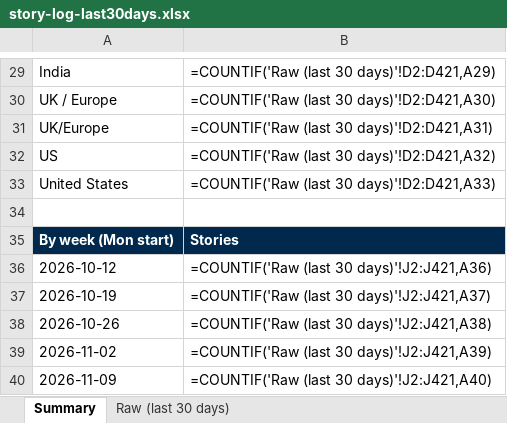
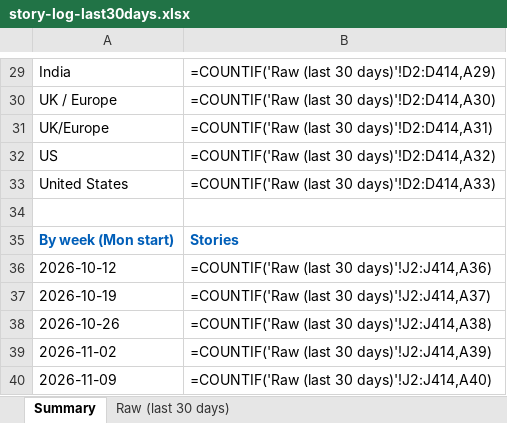
Before and after one commit to dsivakumar81/DailyIndustryBrief, an Excel workbook: cockpit-data/story-log-last30days.xlsx, sheet Summary, drawn as a sheet; only a part is shown, gaps mark what is left out; values as stored, in another font and other column widths than the file's, no borders; formulas without a stored value are shown as written; the diff covers the shown part only; the diff names each change by its address in the sheet, - before the commit and + after, or states it on an @@ line.

```diff
--- a/cockpit-data/story-log-last30days.xlsx (sheet Summary)
+++ b/cockpit-data/story-log-last30days.xlsx (sheet Summary)
-B29: =COUNTIF('Raw (last 30 days)'!D2:D421,A29)
+B29: =COUNTIF('Raw (last 30 days)'!D2:D414,A29)
-B30: =COUNTIF('Raw (last 30 days)'!D2:D421,A30)
+B30: =COUNTIF('Raw (last 30 days)'!D2:D414,A30)
-B31: =COUNTIF('Raw (last 30 days)'!D2:D421,A31)
+B31: =COUNTIF('Raw (last 30 days)'!D2:D414,A31)
-B32: =COUNTIF('Raw (last 30 days)'!D2:D421,A32)
+B32: =COUNTIF('Raw (last 30 days)'!D2:D414,A32)
-B33: =COUNTIF('Raw (last 30 days)'!D2:D421,A33)
+B33: =COUNTIF('Raw (last 30 days)'!D2:D414,A33)
@@ A35:B35 fill: #00294D → none, text colour: #FFFFFF → #005EB8 @@
-B36: =COUNTIF('Raw (last 30 days)'!J2:J421,A36)
+B36: =COUNTIF('Raw (last 30 days)'!J2:J414,A36)
-B37: =COUNTIF('Raw (last 30 days)'!J2:J421,A37)
+B37: =COUNTIF('Raw (last 30 days)'!J2:J414,A37)
-B38: =COUNTIF('Raw (last 30 days)'!J2:J421,A38)
+B38: =COUNTIF('Raw (last 30 days)'!J2:J414,A38)
-B39: =COUNTIF('Raw (last 30 days)'!J2:J421,A39)
+B39: =COUNTIF('Raw (last 30 days)'!J2:J414,A39)
-B40: =COUNTIF('Raw (last 30 days)'!J2:J421,A40)
+B40: =COUNTIF('Raw (last 30 days)'!J2:J414,A40)
```
Also changed, not shown: 22 edited cells and cell formats elsewhere in this sheet, sheet Raw (last 30 days), 4 other files.
